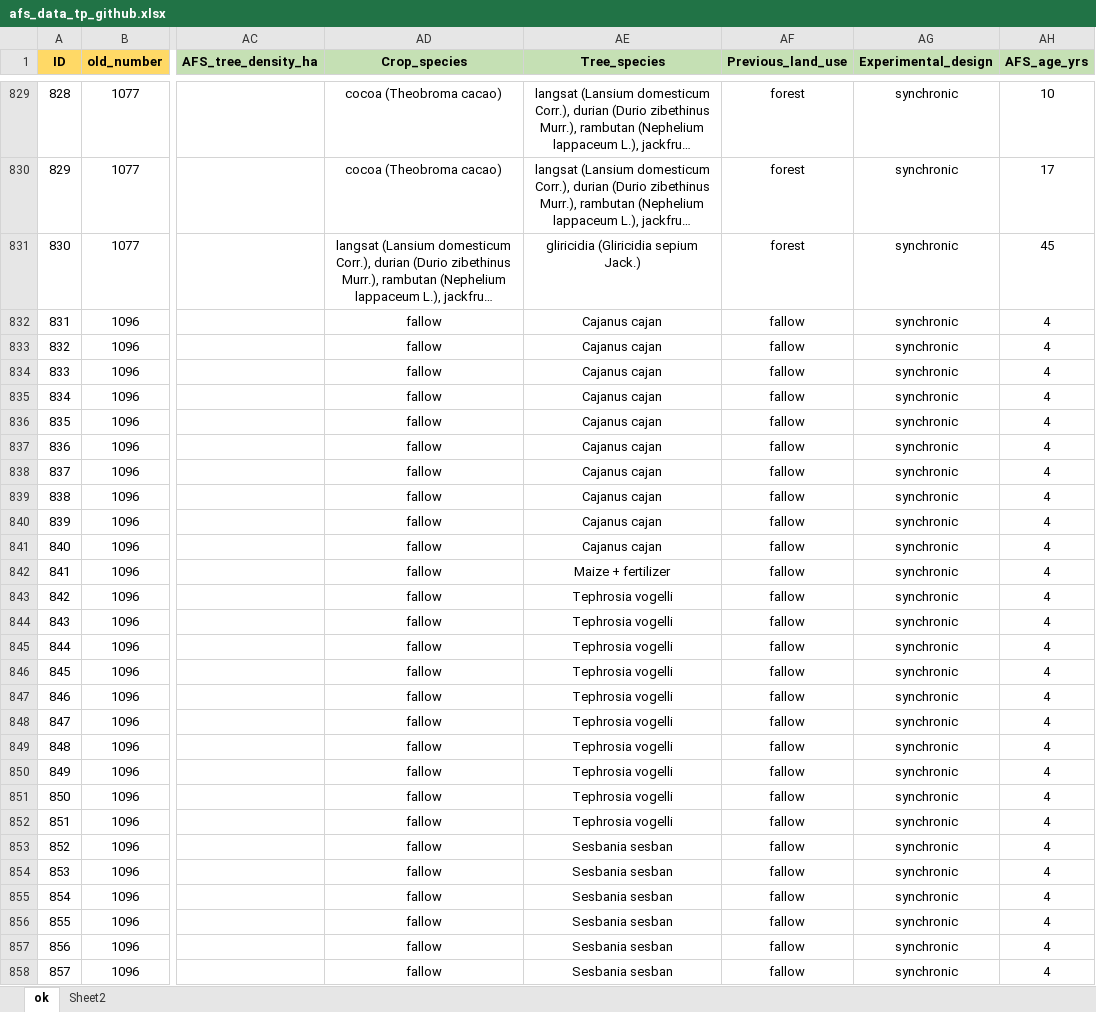
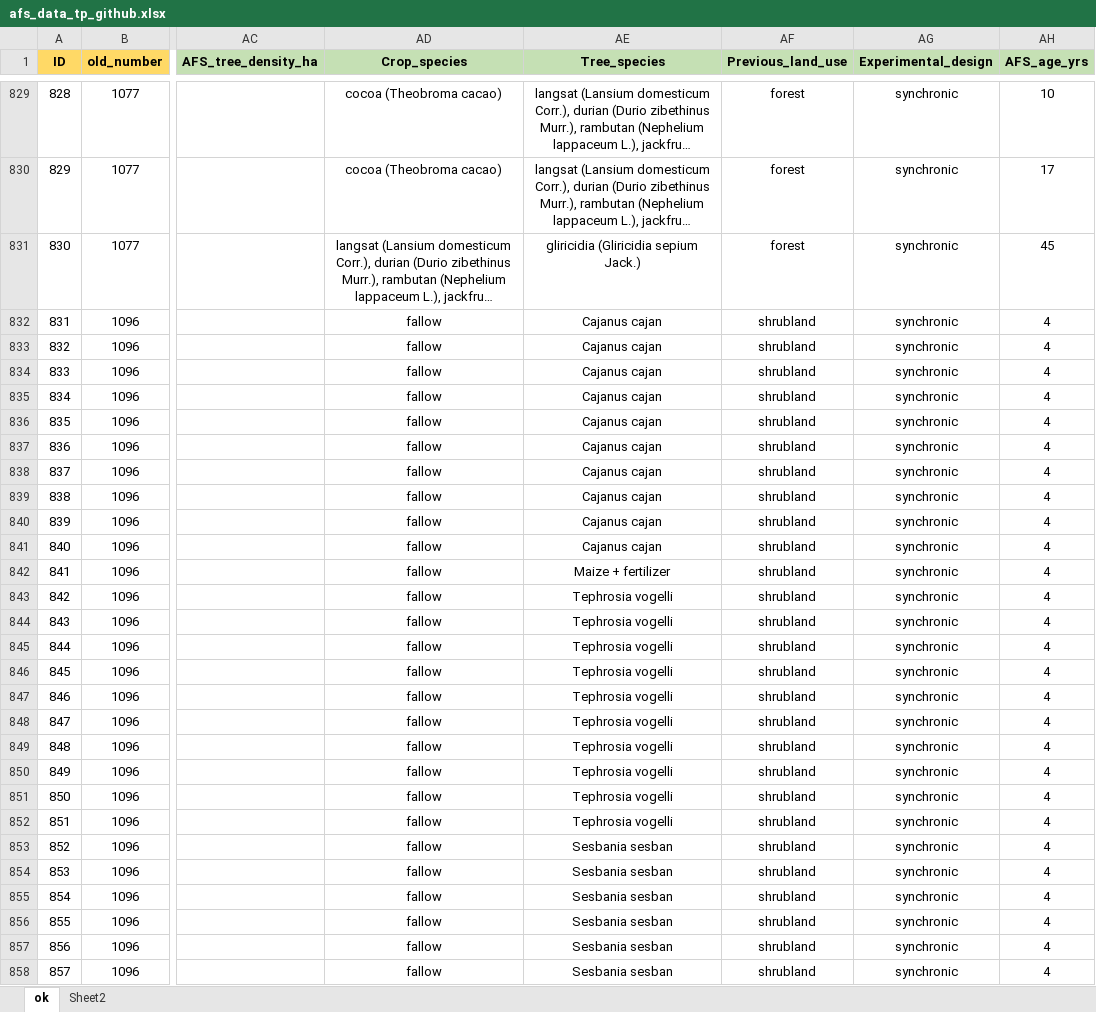
Before and after one commit to ilmenichetti/afs_tp, an Excel workbook: afs_data_tp_github.xlsx, sheet ok, drawn as a sheet; only a part is shown, gaps mark what is left out; long unchanged cells end in …; values as stored, in another font and other column widths than the file's, no borders; the diff covers the shown part only; the diff names each change by its address in the sheet, - before the commit and + after, or states it on an @@ line.

```diff
--- a/afs_data_tp_github.xlsx (sheet ok)
+++ b/afs_data_tp_github.xlsx (sheet ok)
-AF832:AF858 (Previous_land_use): fallow
+AF832:AF858 (Previous_land_use): shrubland
```
Also changed, not shown: 602 edited cells elsewhere in this sheet, formulas that keep their value, 1 other file.
